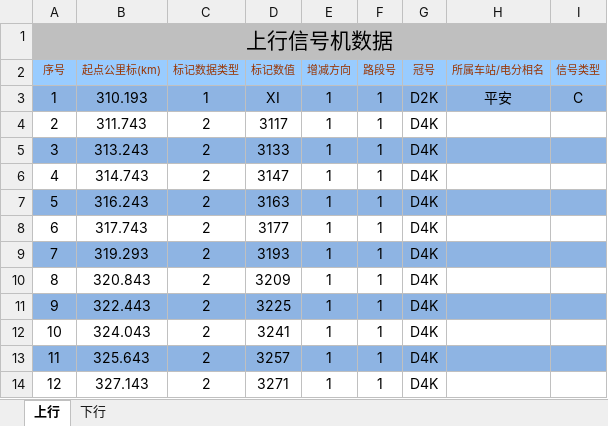
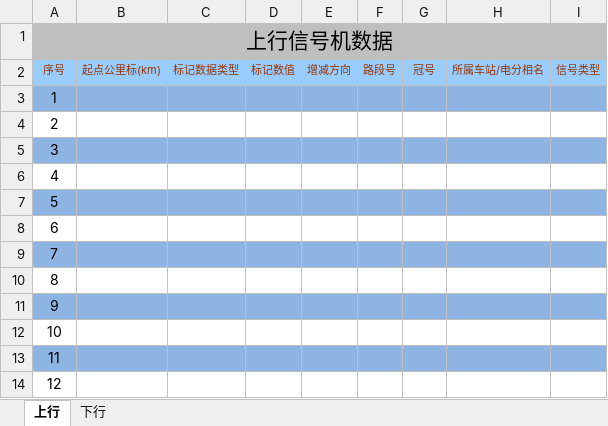
Before and after one commit to MrRnj/LineDataOperator, an Excel workbook: Inter_face/Inter_face/bin/Debug/excelmodels/信号机数据_single.xlsx, sheet 上行, drawn as a sheet; only a part is shown; values as stored, in another font and other column widths than the file's, no borders; the diff covers the shown part only; the diff names each change by its address in the sheet, - before the commit and + after, or states it on an @@ line.

```diff
--- a/Inter_face/Inter_face/bin/Debug/excelmodels/信号机数据_single.xlsx (sheet 上行)
+++ b/Inter_face/Inter_face/bin/Debug/excelmodels/信号机数据_single.xlsx (sheet 上行)
-B3: 310.193
+B3: (empty)
-C3: 1
+C3: (empty)
-D3: XI
+D3: (empty)
-E3:E14: 1
+E3:E14: (empty)
-F3:F14: 1
+F3:F14: (empty)
-G3: D2K
+G3: (empty)
-H3: 平安
+H3: (empty)
-I3: C
+I3: (empty)
-B4: 311.743
+B4: (empty)
-C4:C14: 2
+C4:C14: (empty)
-D4: 3117
+D4: (empty)
-G4:G14: D4K
+G4:G14: (empty)
-B5: 313.243
+B5: (empty)
-D5: 3133
+D5: (empty)
-B6: 314.743
+B6: (empty)
-D6: 3147
+D6: (empty)
-B7: 316.243
+B7: (empty)
-D7: 3163
+D7: (empty)
-B8: 317.743
+B8: (empty)
-D8: 3177
+D8: (empty)
-B9: 319.293
+B9: (empty)
-D9: 3193
+D9: (empty)
-B10: 320.843
+B10: (empty)
-D10: 3209
+D10: (empty)
-B11: 322.443
+B11: (empty)
-D11: 3225
+D11: (empty)
-B12: 324.043
+B12: (empty)
-D12: 3241
+D12: (empty)
-B13: 325.643
+B13: (empty)
-D13: 3257
+D13: (empty)
-B14: 327.143
+B14: (empty)
-D14: 3271
+D14: (empty)
```
Also changed, not shown: 1626 edited cells elsewhere in this sheet, sheet 下行, Inter_face/Inter_face/bin/Debug/excelmodels/接坡面数据_Single.xlsx, Inter_face/Inter_face/bin/Debug/excelmodels/接曲线数据_single.xlsx, 53 other files.
